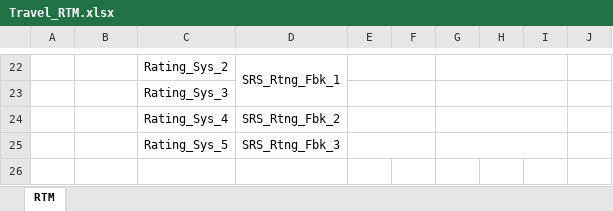
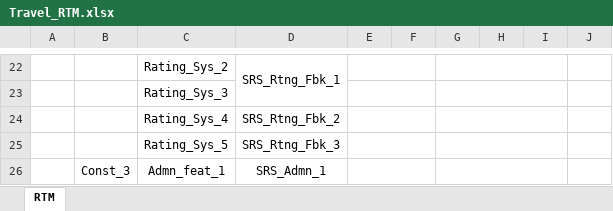
Before and after one commit to marriiiam/QA-Project, an Excel workbook: Project Management/Travel_RTM.xlsx, sheet RTM, drawn as a sheet; only a part is shown, gaps mark what is left out; values as stored, in another font and other column widths than the file's, no borders; charts and pictures not drawn; the diff names each change by its address in the sheet, - before the commit and + after, or states it on an @@ line.

Commit message:
updated RTM (separate CM and SIQ columns)
updated RTM (separate CM and SIQ columns) according to review

```diff
--- a/Project Management/Travel_RTM.xlsx (sheet RTM)
+++ b/Project Management/Travel_RTM.xlsx (sheet RTM)
+row 26:  | Const_3 | Admn_feat_1 | SRS_Admn_1
```
